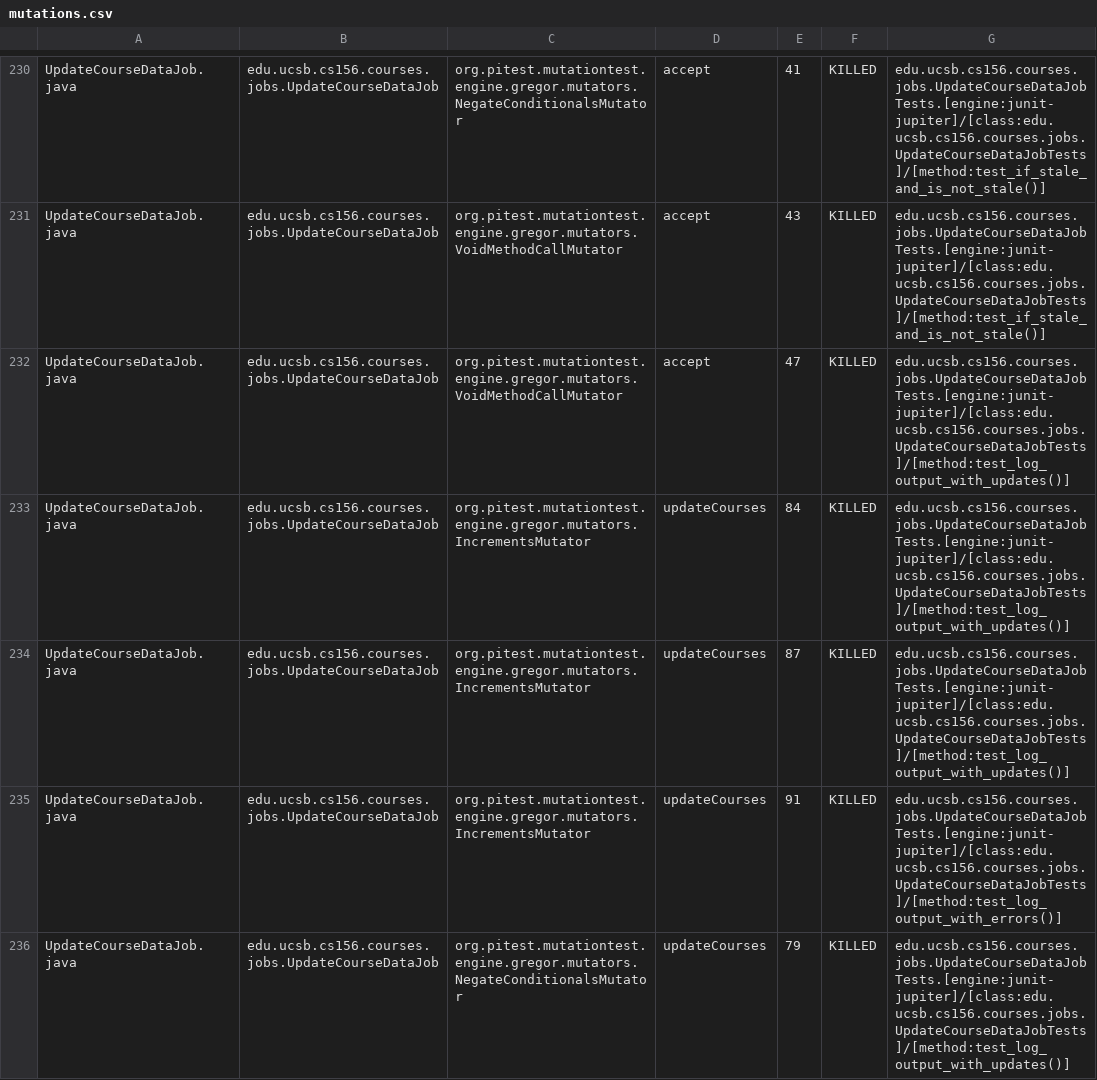
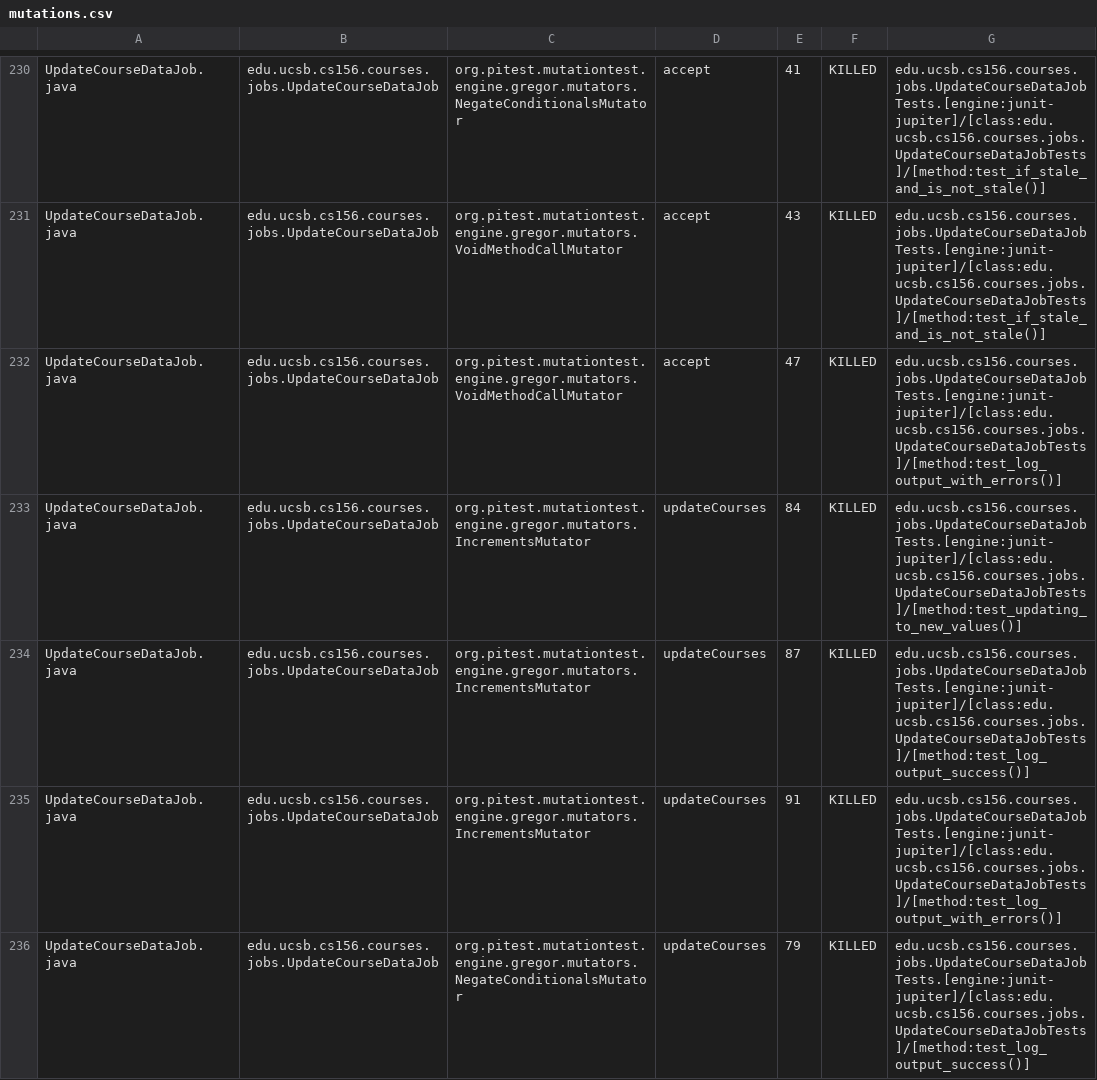
Before and after one commit to ucsb-cs156-f24/proj-courses-f24-03, a CSV file: prs/14/pitest/mutations.csv, drawn as a sheet; only a part is shown, gaps mark what is left out; the diff covers the shown part only.

Commit message:
Deploying to gh-pages from @ ucsb-cs156-f24/proj-courses-f24-03@a664f89a218bed2ca57a9b5c7dc8bc22882b39e3 🚀

```diff
--- a/prs/14/pitest/mutations.csv
+++ b/prs/14/pitest/mutations.csv
@@ -231,6 +231,6 @@ UpdateCourseDataJob.java,edu.ucsb.cs156.courses.jobs.UpdateCourseDataJob,org.pit
 UpdateCourseDataJob.java,edu.ucsb.cs156.courses.jobs.UpdateCourseDataJob,org.pitest.mutationtest.engine.gregor.mutators.VoidMethodCallMutator,accept,43,KILLED,edu.ucsb.cs156.courses.jobs.UpdateCourseDataJobTests.[engine:junit-jupiter]/[class:edu.ucsb.cs156.courses.jobs.UpdateCourseDataJobTests]/[method:test_if_stale_and_is_not_stale()]
-UpdateCourseDataJob.java,edu.ucsb.cs156.courses.jobs.UpdateCourseDataJob,org.pitest.mutationtest.engine.gregor.mutators.VoidMethodCallMutator,accept,47,KILLED,edu.ucsb.cs156.courses.jobs.UpdateCourseDataJobTests.[engine:junit-jupiter]/[class:edu.ucsb.cs156.courses.jobs.UpdateCourseDataJobTests]/[method:test_log_output_with_updates()]
-UpdateCourseDataJob.java,edu.ucsb.cs156.courses.jobs.UpdateCourseDataJob,org.pitest.mutationtest.engine.gregor.mutators.IncrementsMutator,updateCourses,84,KILLED,edu.ucsb.cs156.courses.jobs.UpdateCourseDataJobTests.[engine:junit-jupiter]/[class:edu.ucsb.cs156.courses.jobs.UpdateCourseDataJobTests]/[method:test_log_output_with_updates()]
-UpdateCourseDataJob.java,edu.ucsb.cs156.courses.jobs.UpdateCourseDataJob,org.pitest.mutationtest.engine.gregor.mutators.IncrementsMutator,updateCourses,87,KILLED,edu.ucsb.cs156.courses.jobs.UpdateCourseDataJobTests.[engine:junit-jupiter]/[class:edu.ucsb.cs156.courses.jobs.UpdateCourseDataJobTests]/[method:test_log_output_with_updates()]
+UpdateCourseDataJob.java,edu.ucsb.cs156.courses.jobs.UpdateCourseDataJob,org.pitest.mutationtest.engine.gregor.mutators.VoidMethodCallMutator,accept,47,KILLED,edu.ucsb.cs156.courses.jobs.UpdateCourseDataJobTests.[engine:junit-jupiter]/[class:edu.ucsb.cs156.courses.jobs.UpdateCourseDataJobTests]/[method:test_log_output_with_errors()]
+UpdateCourseDataJob.java,edu.ucsb.cs156.courses.jobs.UpdateCourseDataJob,org.pitest.mutationtest.engine.gregor.mutators.IncrementsMutator,updateCourses,84,KILLED,edu.ucsb.cs156.courses.jobs.UpdateCourseDataJobTests.[engine:junit-jupiter]/[class:edu.ucsb.cs156.courses.jobs.UpdateCourseDataJobTests]/[method:test_updating_to_new_values()]
+UpdateCourseDataJob.java,edu.ucsb.cs156.courses.jobs.UpdateCourseDataJob,org.pitest.mutationtest.engine.gregor.mutators.IncrementsMutator,updateCourses,87,KILLED,edu.ucsb.cs156.courses.jobs.UpdateCourseDataJobTests.[engine:junit-jupiter]/[class:edu.ucsb.cs156.courses.jobs.UpdateCourseDataJobTests]/[method:test_log_output_success()]
 UpdateCourseDataJob.java,edu.ucsb.cs156.courses.jobs.UpdateCourseDataJob,org.pitest.mutationtest.engine.gregor.mutators.IncrementsMutator,updateCourses,91,KILLED,edu.ucsb.cs156.courses.jobs.UpdateCourseDataJobTests.[engine:junit-jupiter]/[class:edu.ucsb.cs156.courses.jobs.UpdateCourseDataJobTests]/[method:test_log_output_with_errors()]
-UpdateCourseDataJob.java,edu.ucsb.cs156.courses.jobs.UpdateCourseDataJob,org.pitest.mutationtest.engine.gregor.mutators.NegateConditionalsMutator,updateCourses,79,KILLED,edu.ucsb.cs156.courses.jobs.UpdateCourseDataJobTests.[engine:junit-jupiter]/[class:edu.ucsb.cs156.courses.jobs.UpdateCourseDataJobTests]/[method:test_log_output_with_updates()]
+UpdateCourseDataJob.java,edu.ucsb.cs156.courses.jobs.UpdateCourseDataJob,org.pitest.mutationtest.engine.gregor.mutators.NegateConditionalsMutator,updateCourses,79,KILLED,edu.ucsb.cs156.courses.jobs.UpdateCourseDataJobTests.[engine:junit-jupiter]/[class:edu.ucsb.cs156.courses.jobs.UpdateCourseDataJobTests]/[method:test_log_output_success()]
```
Also changed, not shown: 59 edited cells elsewhere in this file, 44 other files.
